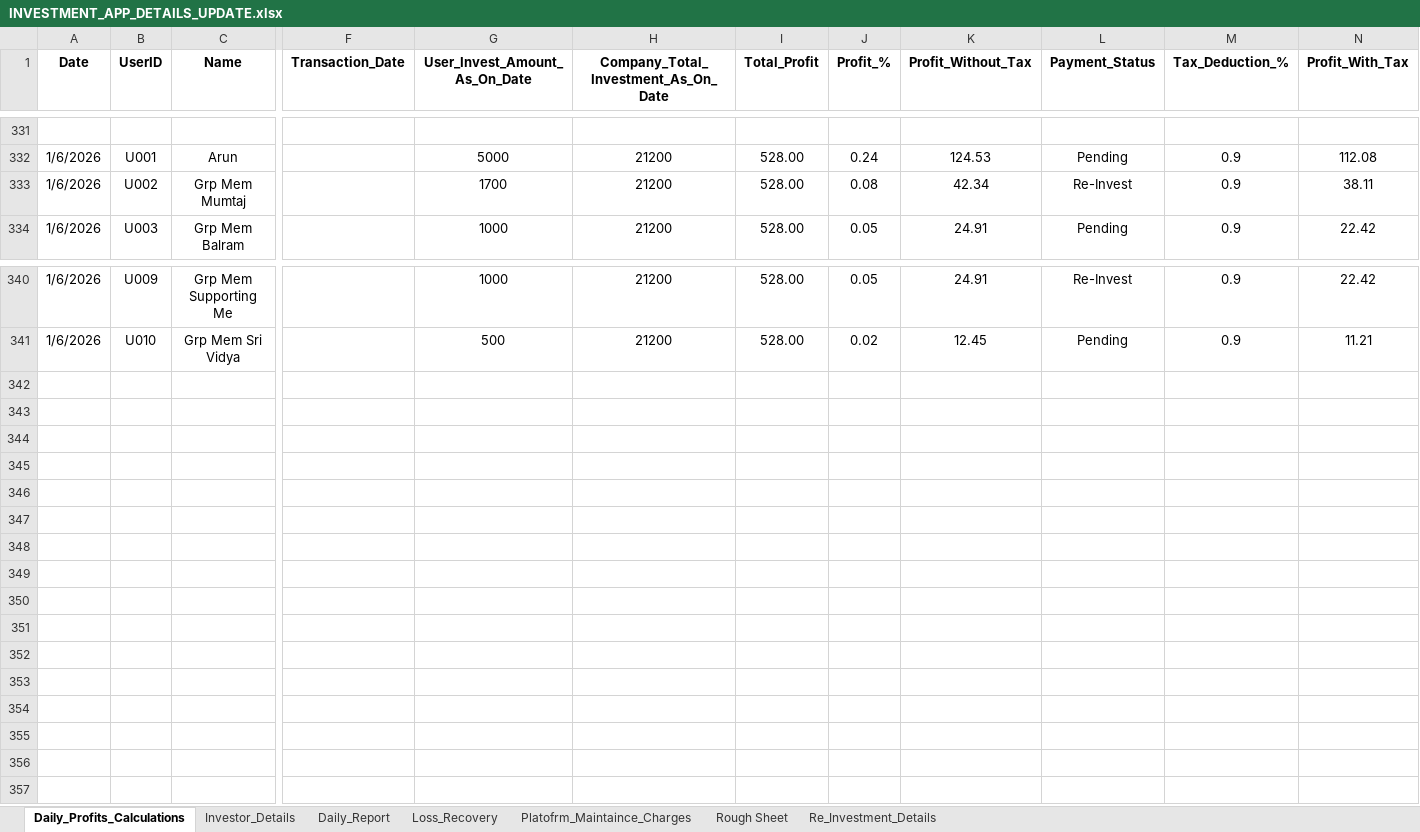
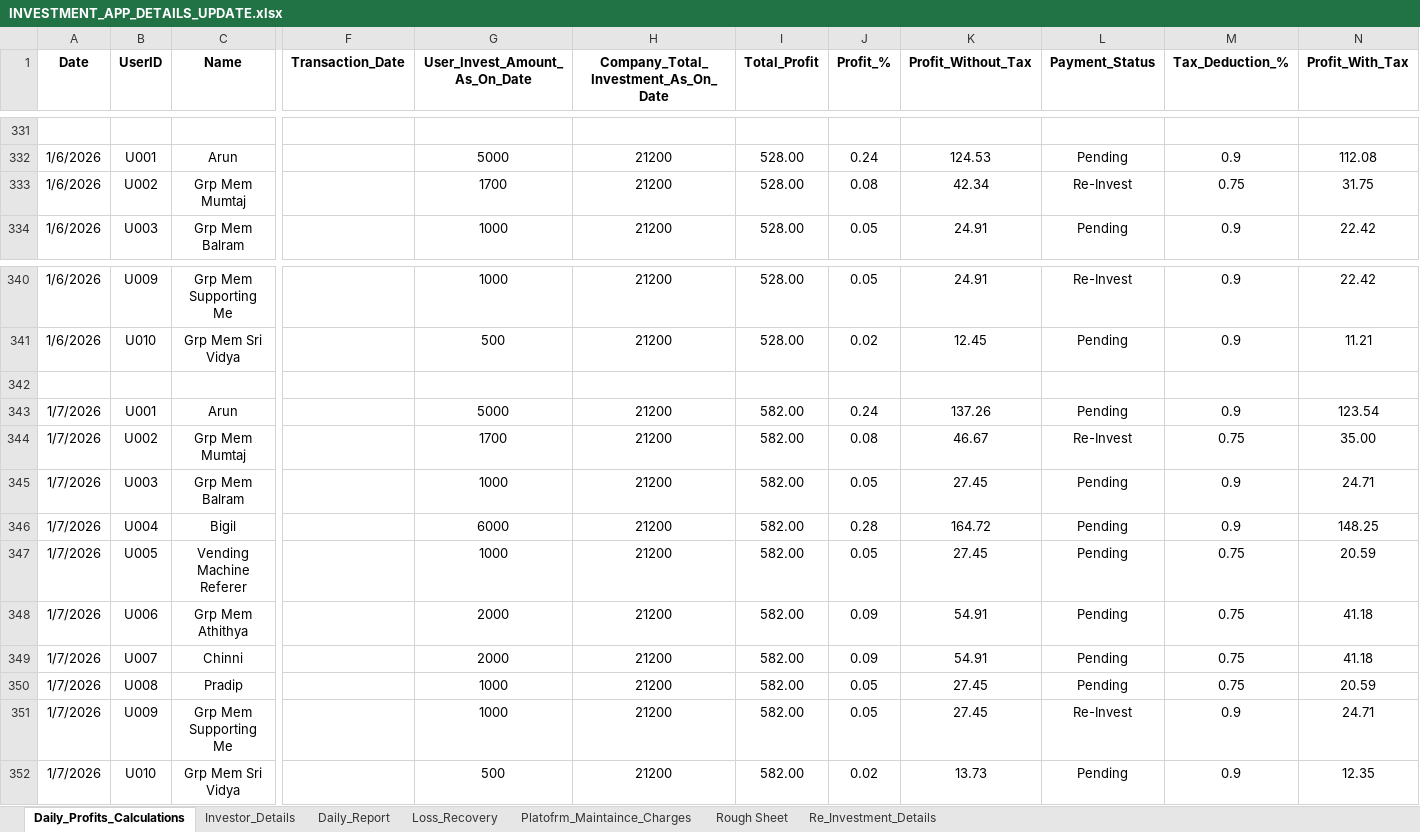
Before and after one commit to Arun2310Rajaputhra/INVESTORS-DASHBOARD, an Excel workbook: INVESTMENT_APP_DETAILS_UPDATE.xlsx, sheet Daily_Profits_Calculations, drawn as a sheet; only a part is shown, gaps mark what is left out; values as stored, in another font and other column widths than the file's, no borders; table styles not drawn; rows hold the shown columns only; the diff names each change by its address in the sheet, - before the commit and + after, or states it on an @@ line.

Commit message:
01/08/2026 xl updates

```diff
--- a/INVESTMENT_APP_DETAILS_UPDATE.xlsx (sheet Daily_Profits_Calculations)
+++ b/INVESTMENT_APP_DETAILS_UPDATE.xlsx (sheet Daily_Profits_Calculations)
-M333 (Tax_Deduction_%): 0.9
+M333 (Tax_Deduction_%): 0.75
-N333 (Profit_With_Tax): 38.11
+N333 (Profit_With_Tax): 31.75
+row 342: (empty)
+row 343: 1/7/2026 | U001 | Arun |  | 5000 | 21200 | 582.00 | 0.24 | 137.26 | Pending | 0.9 | 123.54
+row 344: 1/7/2026 | U002 | Grp Mem Mumtaj |  | 1700 | 21200 | 582.00 | 0.08 | 46.67 | Re-Invest | 0.75 | 35.00
+row 345: 1/7/2026 | U003 | Grp Mem Balram |  | 1000 | 21200 | 582.00 | 0.05 | 27.45 | Pending | 0.9 | 24.71
+row 346: 1/7/2026 | U004 | Bigil |  | 6000 | 21200 | 582.00 | 0.28 | 164.72 | Pending | 0.9 | 148.25
+row 347: 1/7/2026 | U005 | Vending Machine Referer |  | 1000 | 21200 | 582.00 | 0.05 | 27.45 | Pending | 0.75 | 20.59
+row 348: 1/7/2026 | U006 | Grp Mem Athithya |  | 2000 | 21200 | 582.00 | 0.09 | 54.91 | Pending | 0.75 | 41.18
+row 349: 1/7/2026 | U007 | Chinni |  | 2000 | 21200 | 582.00 | 0.09 | 54.91 | Pending | 0.75 | 41.18
+row 350: 1/7/2026 | U008 | Pradip |  | 1000 | 21200 | 582.00 | 0.05 | 27.45 | Pending | 0.75 | 20.59
+row 351: 1/7/2026 | U009 | Grp Mem Supporting Me |  | 1000 | 21200 | 582.00 | 0.05 | 27.45 | Re-Invest | 0.9 | 24.71
+row 352: 1/7/2026 | U010 | Grp Mem Sri Vidya |  | 500 | 21200 | 582.00 | 0.02 | 13.73 | Pending | 0.9 | 12.35
```
Also changed, not shown: sheet Daily_Report, sheet Investor_Details, sheet Re_Investment_Details.
